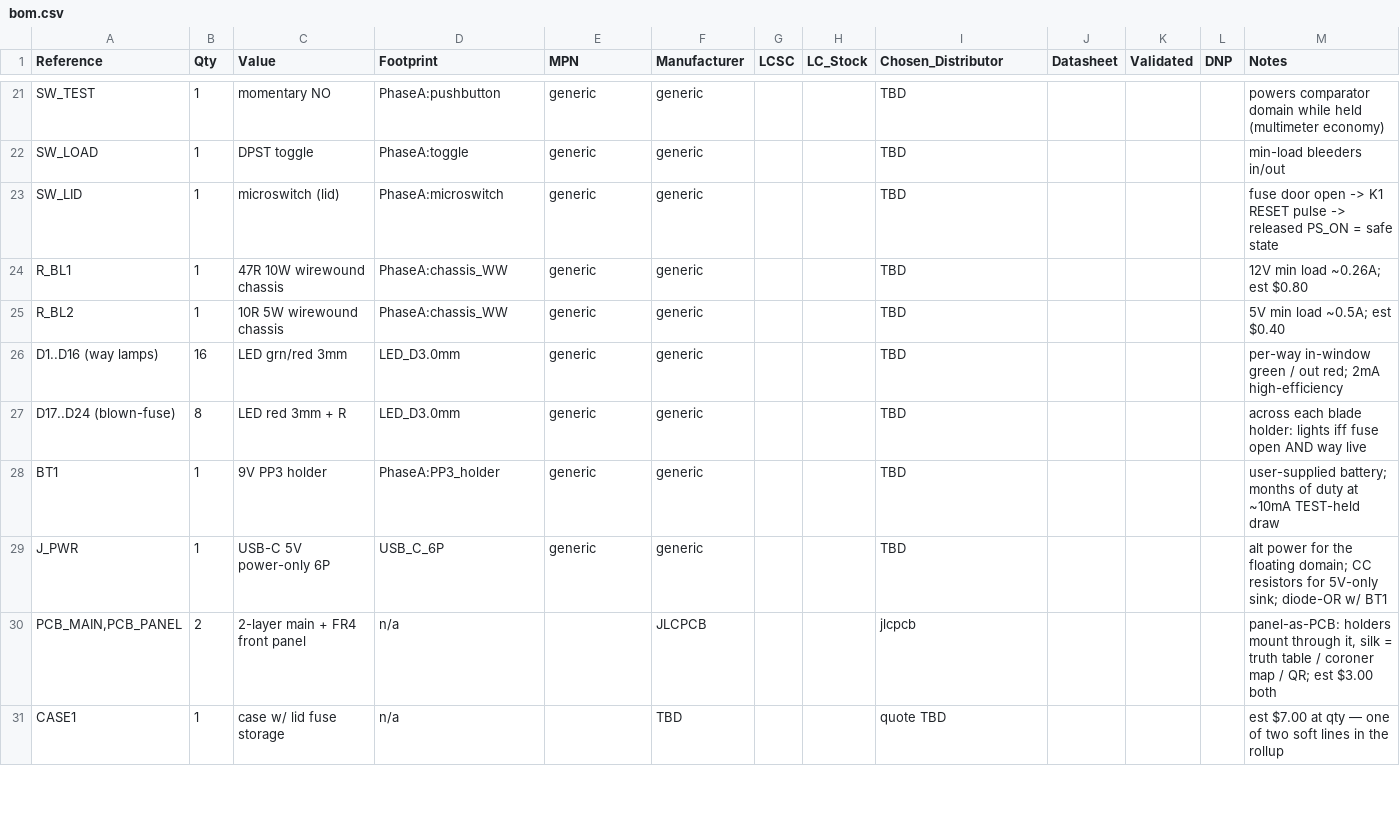
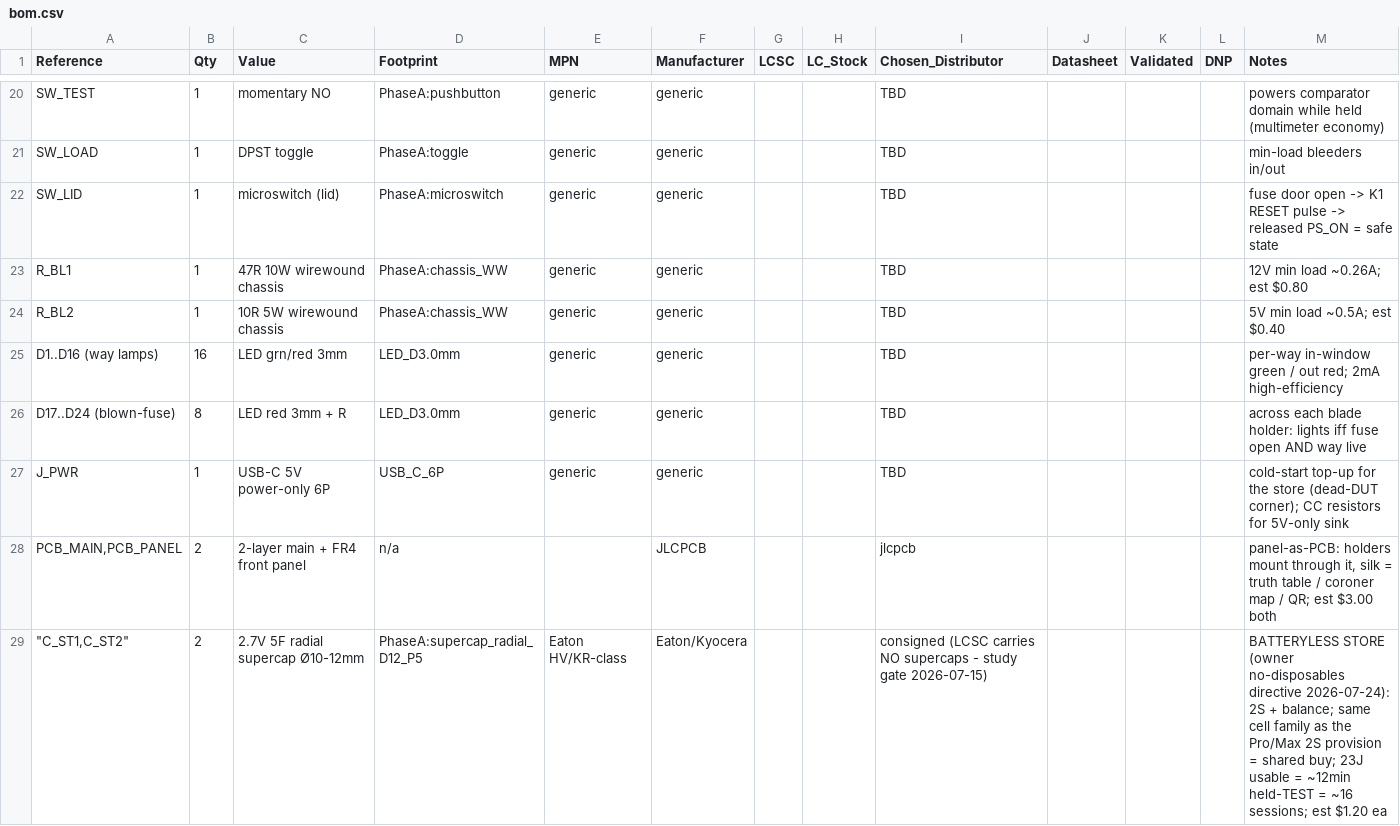
Before and after one commit to nathanfraske/CEC-Platform, a CSV file: beta/smoke-tester/bom/bom.csv, drawn as a sheet; only a part is shown, gaps mark what is left out; the shorter side is filled out with more unchanged rows; the diff covers the shown part only.

```diff
--- a/beta/smoke-tester/bom/bom.csv
+++ b/beta/smoke-tester/bom/bom.csv
@@ -28,2 +27 @@ R_BL2,1,10R 5W wirewound chassis,PhaseA:chassis_WW,generic,generic,,,TBD,,,,"5V
-BT1,1,9V PP3 holder,PhaseA:PP3_holder,generic,generic,,,TBD,,,,"user-supplied battery; months of duty at ~10mA TEST-held draw"
-J_PWR,1,USB-C 5V power-only 6P,USB_C_6P,generic,generic,,,TBD,,,,"alt power for the floating domain; CC resistors for 5V-only sink; diode-OR w/ BT1"
+J_PWR,1,USB-C 5V power-only 6P,USB_C_6P,generic,generic,,,TBD,,,,cold-start top-up for the store (dead-DUT corner); CC resistors for 5V-only sink
@@ -30,0 +29 @@ J_PWR,1,USB-C 5V power-only 6P,USB_C_6P,generic,generic,,,TBD,,,,"alt power for
+"""C_ST1,C_ST2""",2,2.7V 5F radial supercap Ø10-12mm,PhaseA:supercap_radial_D12_P5,Eaton HV/KR-class,Eaton/Kyocera,,,consigned (LCSC carries NO supercaps - study gate 2026-07-15),,,,BATTERYLESS STORE (owner no-disposables directive 2026-07-24): 2S + balance; same cell family as the Pro/Max 2S provision = shared buy; 23J usable = ~12min held-TEST = ~16 sessions; est $1.20 ea
```
Also changed, not shown: 4 added rows, 1 removed row and 3 edited cells elsewhere in this file, 7 other files.
